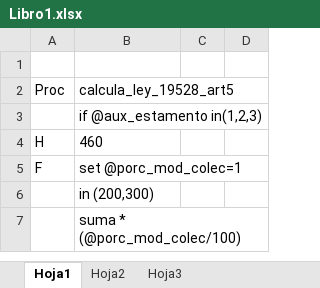
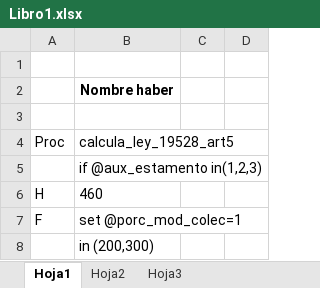
Before and after one commit to vbastias/test, an Excel workbook: Libro1.xlsx, sheet Hoja1, drawn as a sheet; only a part is shown; the shorter side is filled out with more unchanged rows; values as stored, in another font and other column widths than the file's, no borders; the diff names each change by its address in the sheet, - before the commit and + after, or states it on an @@ line.

```diff
--- a/Libro1.xlsx (sheet Hoja1)
+++ b/Libro1.xlsx (sheet Hoja1)
+row 2:  | Nombre haber
+row 3: (empty)
```
Also changed, not shown: 1 other file.
